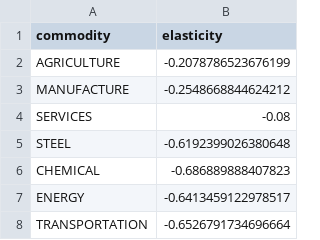
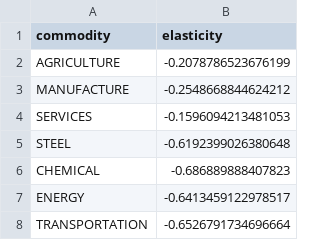
Before and after one commit to RitaMaestri/SCAF-EU-refactor, a CSV file: Solver/preprocessed_data/elasticities/compensated_own_price_elasticities.csv, drawn as a sheet.

```diff
--- a/Solver/preprocessed_data/elasticities/compensated_own_price_elasticities.csv
+++ b/Solver/preprocessed_data/elasticities/compensated_own_price_elasticities.csv
@@ -3,3 +3,3 @@ AGRICULTURE,-0.2078786523676199
 MANUFACTURE,-0.2548668844624212
-SERVICES,-0.08
+SERVICES,-0.1596094213481053
 STEEL,-0.6192399026380648
```
Also changed, not shown: Solver/preprocessed_data/elasticities/income_elasticities.csv, Solver/preprocessed_data/growth_factors.csv, 4 other files.
